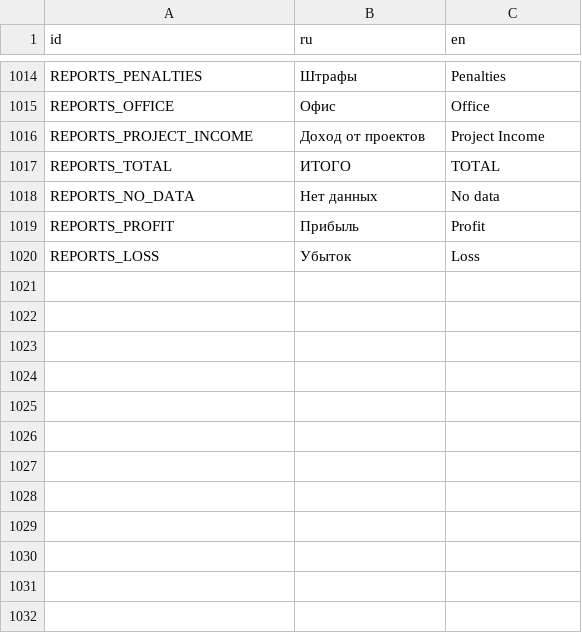
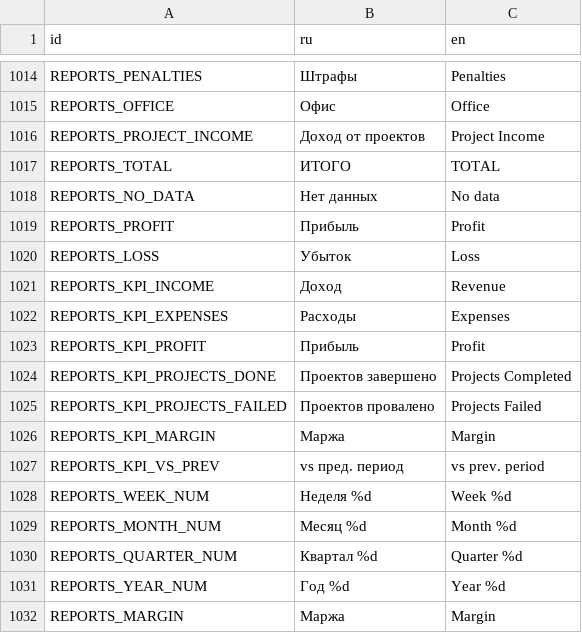
Before and after one commit to Esca69/project-manager-sim, a CSV file: Localization/translations.csv, drawn as a sheet; only a part is shown, gaps mark what is left out; the diff names each change by its address in the sheet, - before the commit and + after, or states it on an @@ line.

```diff
--- a/Localization/translations.csv
+++ b/Localization/translations.csv
+row 1021: REPORTS_KPI_INCOME | Доход | Revenue
+row 1022: REPORTS_KPI_EXPENSES | Расходы | Expenses
+row 1023: REPORTS_KPI_PROFIT | Прибыль | Profit
+row 1024: REPORTS_KPI_PROJECTS_DONE | Проектов завершено | Projects Completed
+row 1025: REPORTS_KPI_PROJECTS_FAILED | Проектов провалено | Projects Failed
+row 1026: REPORTS_KPI_MARGIN | Маржа | Margin
+row 1027: REPORTS_KPI_VS_PREV | vs пред. период | vs prev. period
+row 1028: REPORTS_WEEK_NUM | Неделя %d | Week %d
+row 1029: REPORTS_MONTH_NUM | Месяц %d | Month %d
+row 1030: REPORTS_QUARTER_NUM | Квартал %d | Quarter %d
+row 1031: REPORTS_YEAR_NUM | Год %d | Year %d
+row 1032: REPORTS_MARGIN | Маржа | Margin
```
Also changed, not shown: 2 other files.
